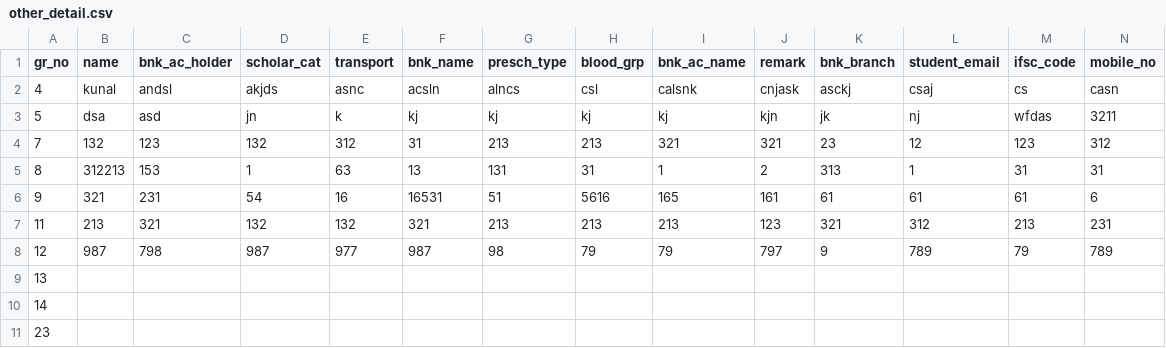
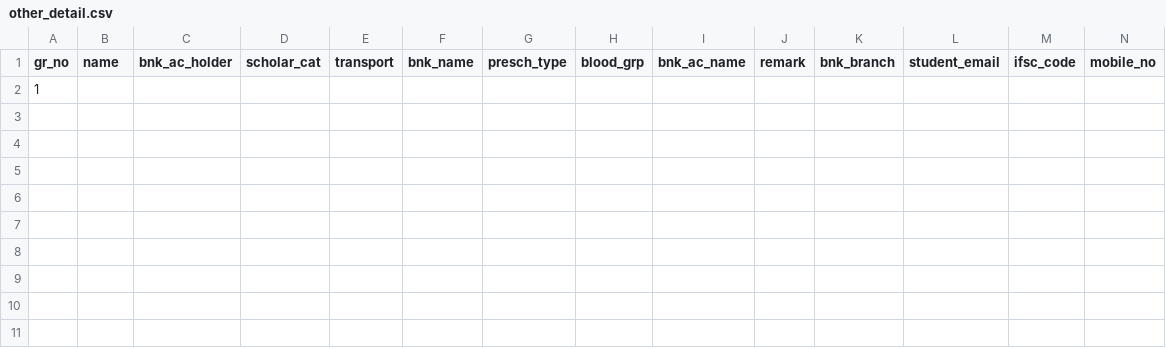
Before and after one commit to Kunal-63/CodeWorked, a CSV file: BACKUP/other_detail.csv, drawn as a sheet; only a part is shown; removed rows and columns are numbered as before the commit, all else as after; rows hold the shown columns only; the diff names each change by its address in the sheet, - before the commit and + after, or states it on an @@ line.

```diff
--- a/BACKUP/other_detail.csv
+++ b/BACKUP/other_detail.csv
-row 2: 4 | kunal | andsl | akjds | asnc | acsln | alncs | csl | calsnk | cnjask | asckj | csaj | cs | casn
-row 3: 5 | dsa | asd | jn | k | kj | kj | kj | kj | kjn | jk | nj | wfdas | 3211
-row 4: 7 | 132 | 123 | 132 | 312 | 31 | 213 | 213 | 321 | 321 | 23 | 12 | 123 | 312
-row 5: 8 | 312213 | 153 | 1 | 63 | 13 | 131 | 31 | 1 | 2 | 313 | 1 | 31 | 31
-row 6: 9 | 321 | 231 | 54 | 16 | 16531 | 51 | 5616 | 165 | 161 | 61 | 61 | 61 | 6
-row 7: 11 | 213 | 321 | 132 | 132 | 321 | 213 | 213 | 213 | 123 | 321 | 312 | 213 | 231
-row 8: 12 | 987 | 798 | 987 | 977 | 987 | 98 | 79 | 79 | 797 | 9 | 789 | 79 | 789
-row 9: 13
-row 10: 14
-A2 (gr_no): 23
+A2 (gr_no): 1
```
Also changed, not shown: BACKUP/academic_detail.csv, BACKUP/gr_details.csv, 17 other files.
